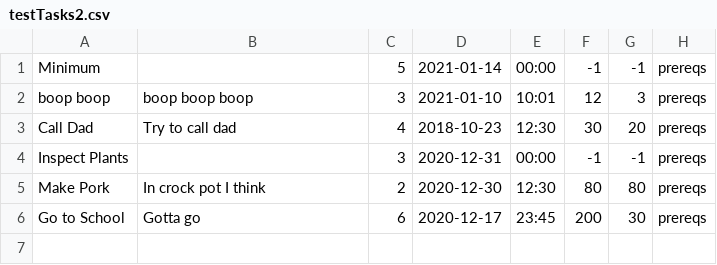
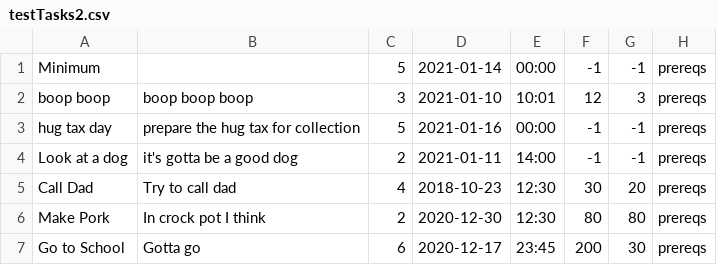
Before and after one commit to Aeront39/candice, a CSV file: data/testTasks2.csv, drawn as a sheet.

```diff
--- a/data/testTasks2.csv
+++ b/data/testTasks2.csv
@@ -2,4 +2,5 @@
 "boop boop","boop boop boop","3","2021-01-10","10:01","12","3","prereqs"
+"hug tax day","prepare the hug tax for collection","5","2021-01-16","00:00","-1","-1","prereqs"
+"Look at a dog","it's gotta be a good dog","2","2021-01-11","14:00","-1","-1","prereqs"
 "Call Dad","Try to call dad","4","2018-10-23","12:30","30","20","prereqs"
-"Inspect Plants","","3","2020-12-31","00:00","-1","-1","prereqs"
 "Make Pork","In crock pot I think","2","2020-12-30","12:30","80","80","prereqs"
```
Also changed, not shown: 13 other files.
